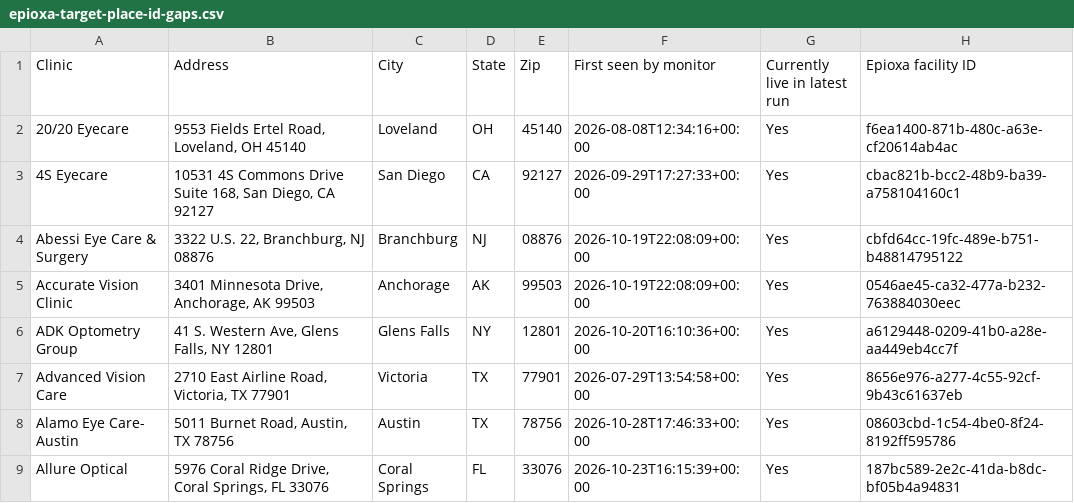
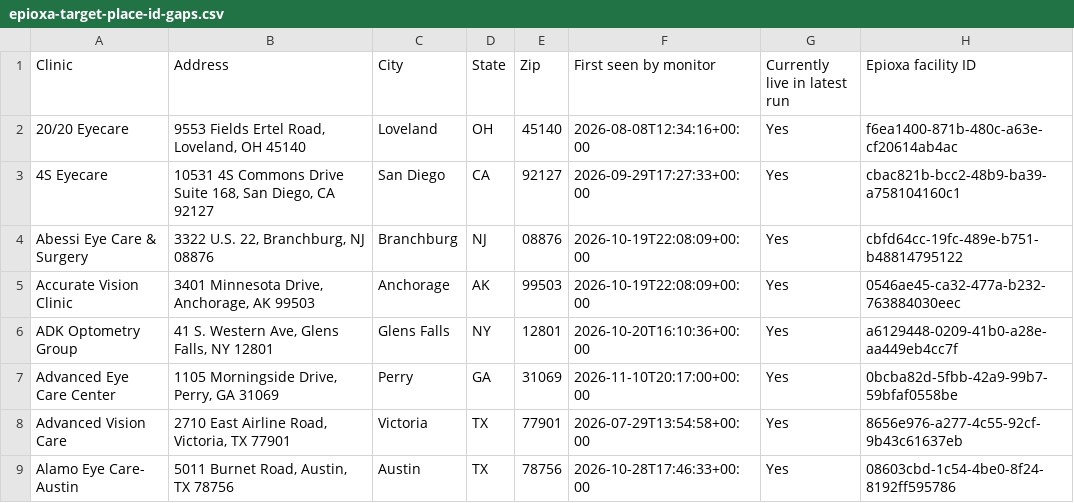
Before and after one commit to mpomroy9/epioxa-clinic-dashboard, a CSV file: outputs/epioxa-target-place-id-gaps.csv, drawn as a sheet; only a part is shown; the shorter side is filled out with more unchanged rows.

```diff
--- a/outputs/epioxa-target-place-id-gaps.csv
+++ b/outputs/epioxa-target-place-id-gaps.csv
@@ -6,2 +6,3 @@ Accurate Vision Clinic,"3401 Minnesota Drive, Anchorage, AK 99503",Anchorage,AK,
 ADK Optometry Group,"41 S. Western Ave, Glens Falls, NY 12801",Glens Falls,NY,12801,2026-10-20T16:10:36+00:00,Yes,a6129448-0209-41b0-a28e-aa449eb4cc7f
+Advanced Eye Care Center,"1105 Morningside Drive, Perry, GA 31069",Perry,GA,31069,2026-11-10T20:17:00+00:00,Yes,0bcba82d-5fbb-42a9-99b7-59bfaf0558be
 Advanced Vision Care,"2710 East Airline Road, Victoria, TX 77901",Victoria,TX,77901,2026-07-29T13:54:58+00:00,Yes,8656e976-a277-4c55-92cf-9b43c61637eb
```
Also changed, not shown: outputs/epioxa-monitor-new-since-baseline.csv, outputs/epioxa-monitor-tracked-clinics.csv, 6 other files.
